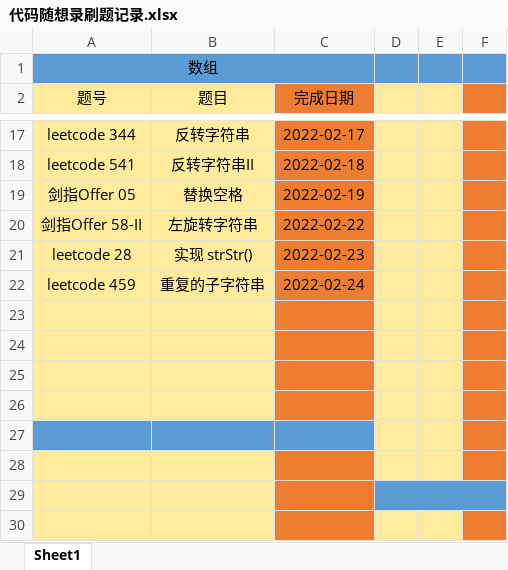
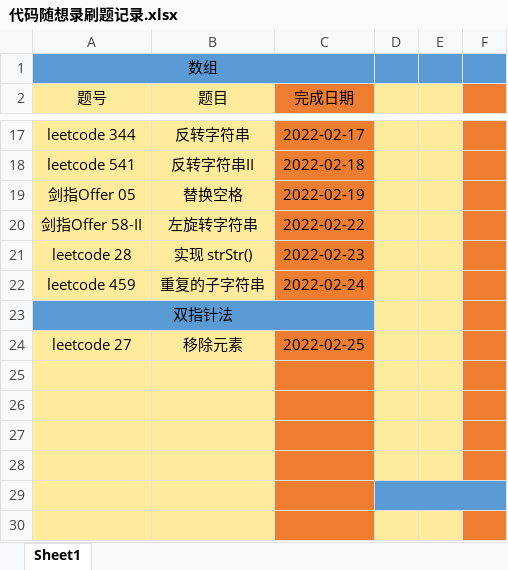
Before and after one commit to hs-zhangsan/leetcode, an Excel workbook: 代码随想录刷题/代码随想录刷题记录.xlsx, sheet Sheet1, drawn as a sheet; only a part is shown, gaps mark what is left out; values as stored, in another font and other column widths than the file's, no borders; the diff names each change by its address in the sheet, - before the commit and + after, or states it on an @@ line.

Commit message:
27.移除元素、

```diff
--- a/代码随想录刷题/代码随想录刷题记录.xlsx (sheet Sheet1)
+++ b/代码随想录刷题/代码随想录刷题记录.xlsx (sheet Sheet1)
-A23 (题号): (empty)
+A23 (题号): 双指针法
-A23:B23 fill: #FFEB9C
+A23:B23 fill: #5B9BD5
+A23:C23 merged
-C23 fill: #ED7D31
+C23 fill: #5B9BD5
-row 24: (empty)
+row 24: leetcode 27 | 移除元素 | 2022-02-25
-A27:B27 fill: #5B9BD5
+A27:B27 fill: #FFEB9C
-C27 fill: #5B9BD5
+C27 fill: #ED7D31
```
Also changed, not shown: 1 other file.
